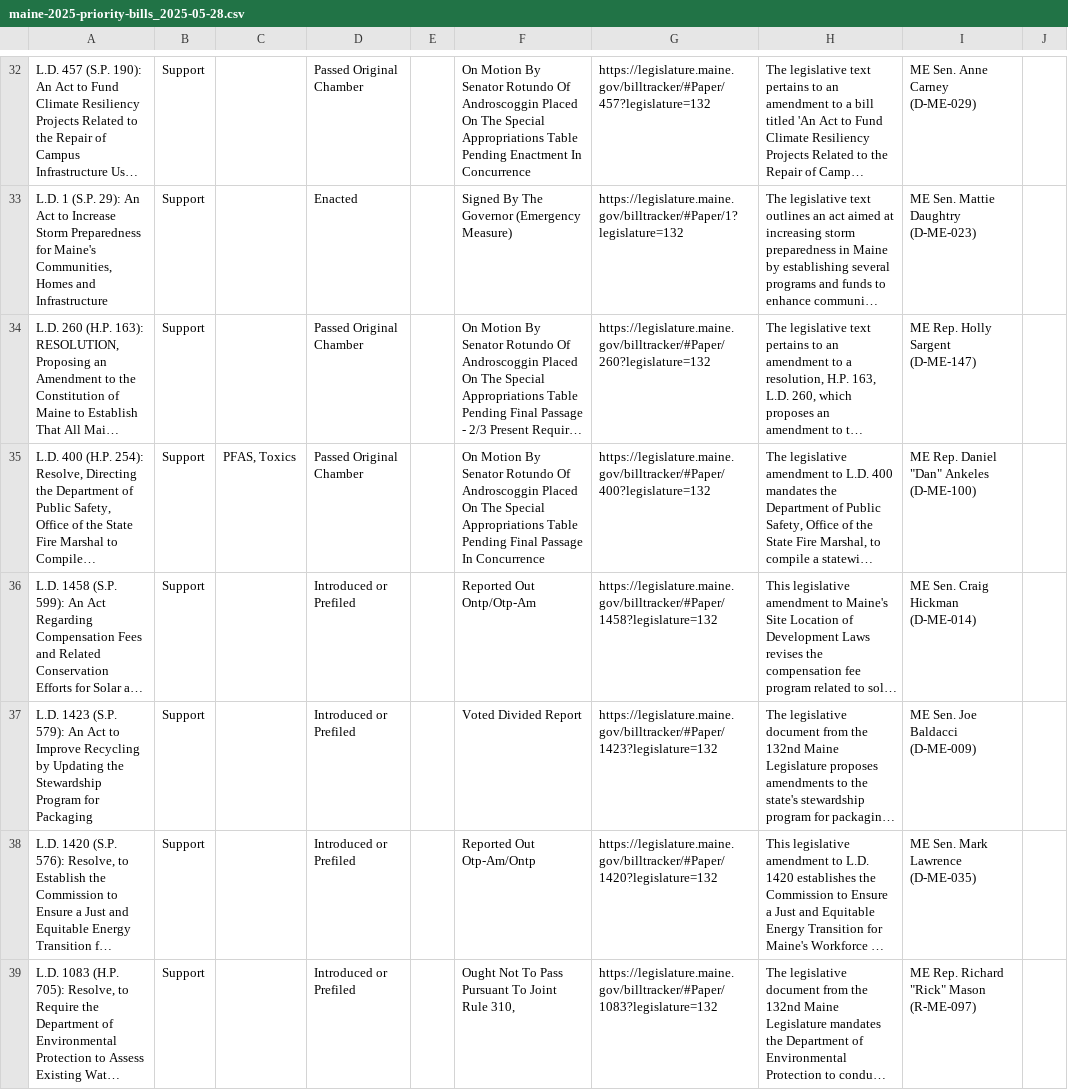
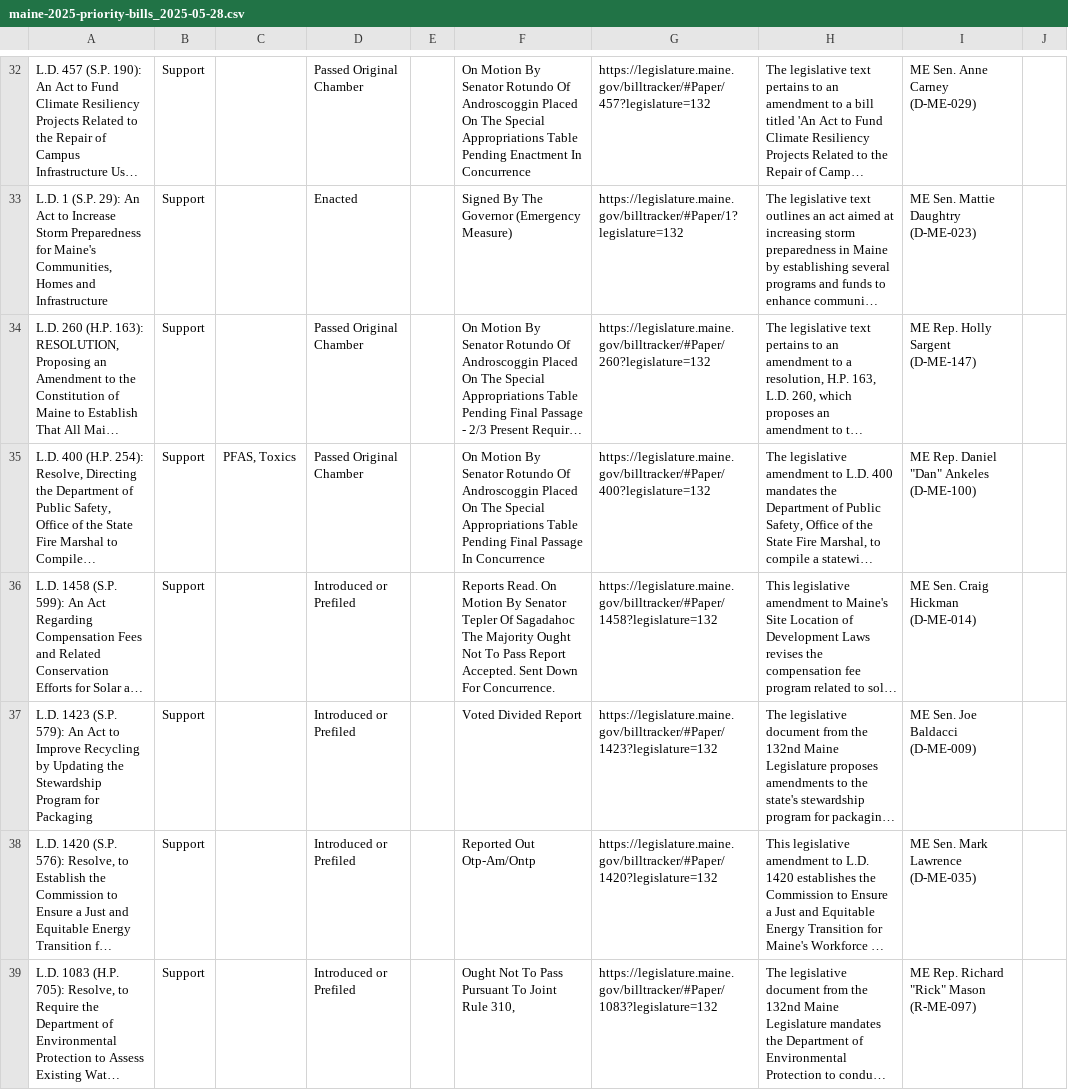
Before and after one commit to PhilipMathieu/scme-tracker, a CSV file: archive/maine-2025-priority-bills_2025-05-28.csv, drawn as a sheet; only a part is shown, gaps mark what is left out; long unchanged cells end in …; the diff covers the shown part only; the diff names each change by its address in the sheet, - before the commit and + after, or states it on an @@ line.

```diff
--- a/archive/maine-2025-priority-bills_2025-05-28.csv
+++ b/archive/maine-2025-priority-bills_2025-05-28.csv
-F36: Reported Out Ontp/Otp-Am
+F36: Reports Read. On Motion By Senator Tepler Of Sagadahoc The Majority Ought Not To Pass Report Accepted. Sent Down For Concurrence.
```
Also changed, not shown: 1 edited cell elsewhere in this file, maine-2025-priority-bills.csv.
